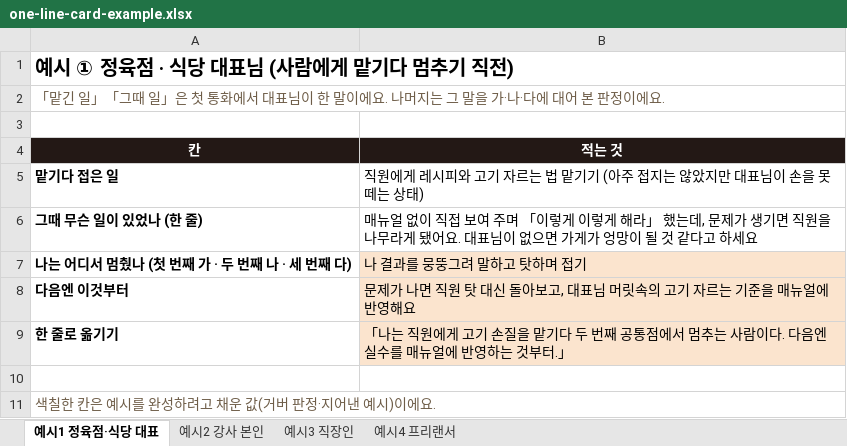
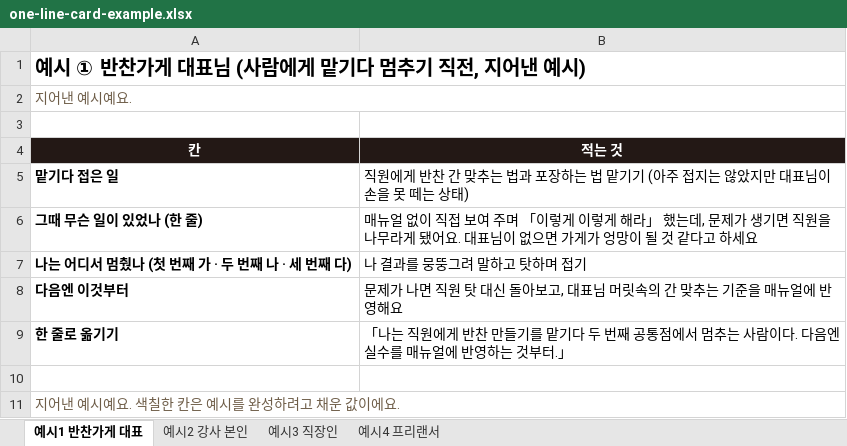
Before and after one commit to jysblanc-rgb/facam-materials, an Excel workbook: 01-03-01/one-line-card-example.xlsx, sheet 예시1 반찬가게 대표, drawn as a sheet; values as stored, in another font and other column widths than the file's, no borders; the diff names each change by its address in the sheet, - before the commit and + after, or states it on an @@ line.

```diff
--- a/01-03-01/one-line-card-example.xlsx (sheet 예시1 반찬가게 대표)
+++ b/01-03-01/one-line-card-example.xlsx (sheet 예시1 반찬가게 대표)
-sheet tab: 예시1 정육점·식당 대표
+sheet tab: 예시1 반찬가게 대표
-A1 (칸): 예시 ① 정육점 · 식당 대표님 (사람에게 맡기다 멈추기 직전)
+A1 (칸): 예시 ① 반찬가게 대표님 (사람에게 맡기다 멈추기 직전, 지어낸 예시)
-A2 (칸): 「맡긴 일」「그때 일」은 첫 통화에서 대표님이 한 말이에요. 나머지는 그 말을 가·나·다에 대어 본 판정이에요.
+A2 (칸): 지어낸 예시예요.
-B5 (적는 것): …원에게 레시피와 고기 자르는 법…
+B5 (적는 것): …원에게 반찬 간 맞추는 법과 포장하는 법…
-B7:B9 fill: #FBE4CE
+B7:B9 fill: none
-B8 (적는 것): …릿속의 고기 자르는 기준…
+B8 (적는 것): …릿속의 간 맞추는 기준…
-B9 (적는 것): …원에게 고기 손질을 맡기다…
+B9 (적는 것): …원에게 반찬 만들기를 맡기다…
-A11 (칸): 색칠한 칸은 예시를 완성하려고 채운 값(거버 판정·지어낸 예시)이에요.
+A11 (칸): 지어낸 예시예요. 색칠한 칸은 예시를 완성하려고 채운 값이에요.
```
Also changed, not shown: sheet 예시3 직장인, sheet 예시2 강사 본인, sheet 예시4 프리랜서, 01-02-02/top3-form-blank.xlsx, 01-02-02/top3-form-example.xlsx, 31 other files.
